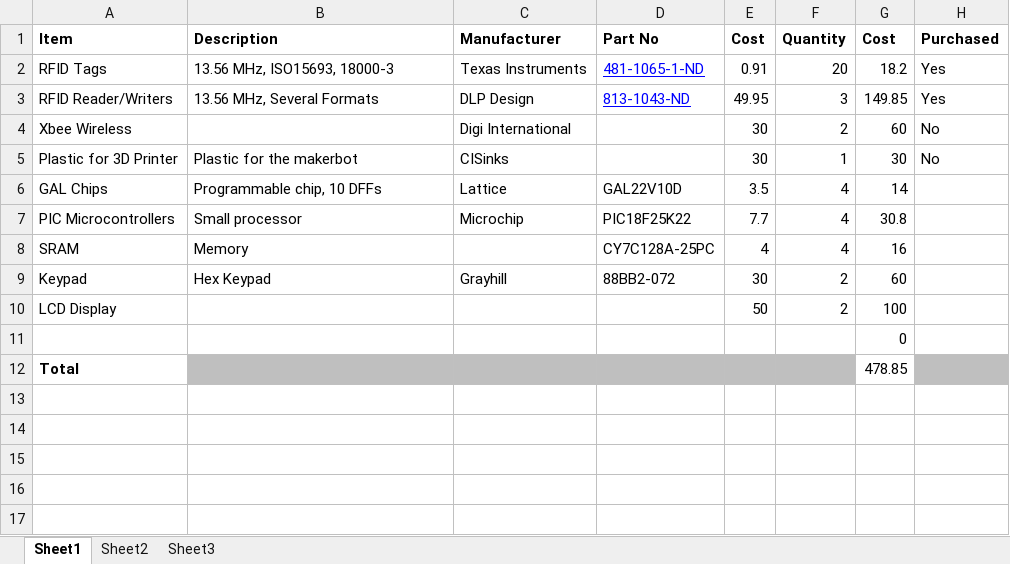
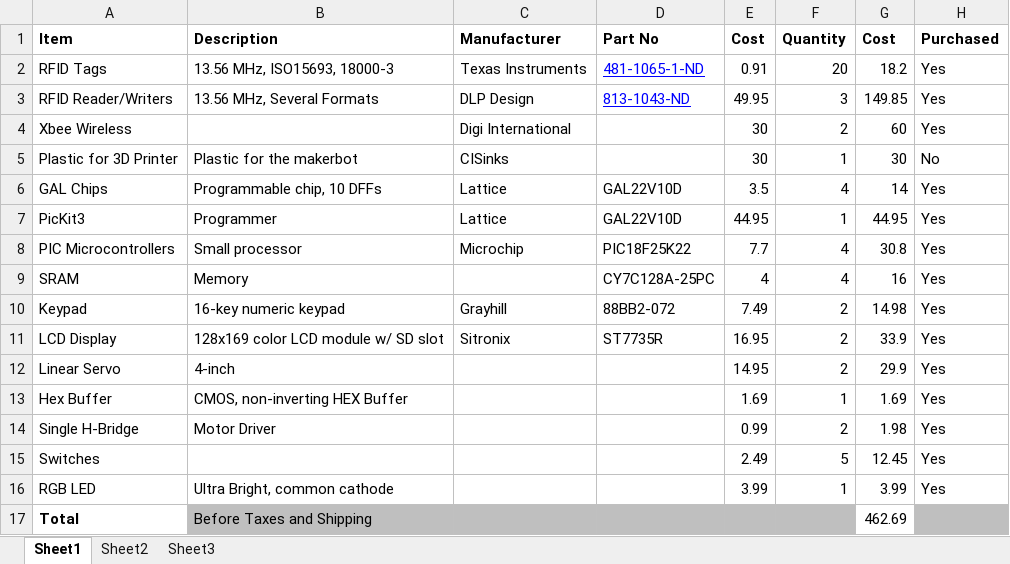
Before and after one commit to horsetailfiddlehead/ee478, an Excel workbook: Final Project/Bill of Materials Final Project.xlsx, sheet Sheet1, drawn as a sheet; values as stored, in another font and other column widths than the file's, no borders; conditional formats not drawn; removed rows and columns are numbered as before the commit, all else as after; the diff names each change by its address in the sheet, - before the commit and + after, or states it on an @@ line.

```diff
--- a/Final Project/Bill of Materials Final Project.xlsx (sheet Sheet1)
+++ b/Final Project/Bill of Materials Final Project.xlsx (sheet Sheet1)
-H4 (Purchased): No
+H4 (Purchased): Yes
-H6 (Purchased): (empty)
+H6 (Purchased): Yes
+row 7: PicKit3 | Programmer | Lattice | GAL22V10D | 44.95 | 1 | 44.95 | Yes
-H8:H11 (Purchased): (empty)
+H8:H11 (Purchased): Yes
-B10 (Description): Hex Keypad
+B10 (Description): 16-key numeric keypad
-E10 (Cost): 30
+E10 (Cost): 7.49
-G10 (Cost): 60
+G10 (Cost): 14.98
-B11 (Description): (empty)
+B11 (Description): 128x169 color LCD module w/ SD slot
-C11 (Manufacturer): (empty)
+C11 (Manufacturer): Sitronix
-D11 (Part No): (empty)
+D11 (Part No): ST7735R
-E11 (Cost): 50
+E11 (Cost): 16.95
-G11 (Cost): 100
+G11 (Cost): 33.9
-row 11:  |  |  |  |  |  | 0
+row 12: Linear Servo | 4-inch |  |  | 14.95 | 2 | 29.9 | Yes
+row 13: Hex Buffer | CMOS, non-inverting HEX Buffer |  |  | 1.69 | 1 | 1.69 | Yes
+row 14: Single H-Bridge | Motor Driver |  |  | 0.99 | 2 | 1.98 | Yes
+row 15: Switches |  |  |  | 2.49 | 5 | 12.45 | Yes
+row 16: RGB LED | Ultra Bright, common cathode |  |  | 3.99 | 1 | 3.99 | Yes
-B17 (Description): (empty)
+B17 (Description): Before Taxes and Shipping
-G17 (Cost): 478.85
+G17 (Cost): 462.69
```
Also changed, not shown: formulas that keep their value, General_Documentation/RFID/Breakdown of DLP command codes.xlsx, 1 other file.
